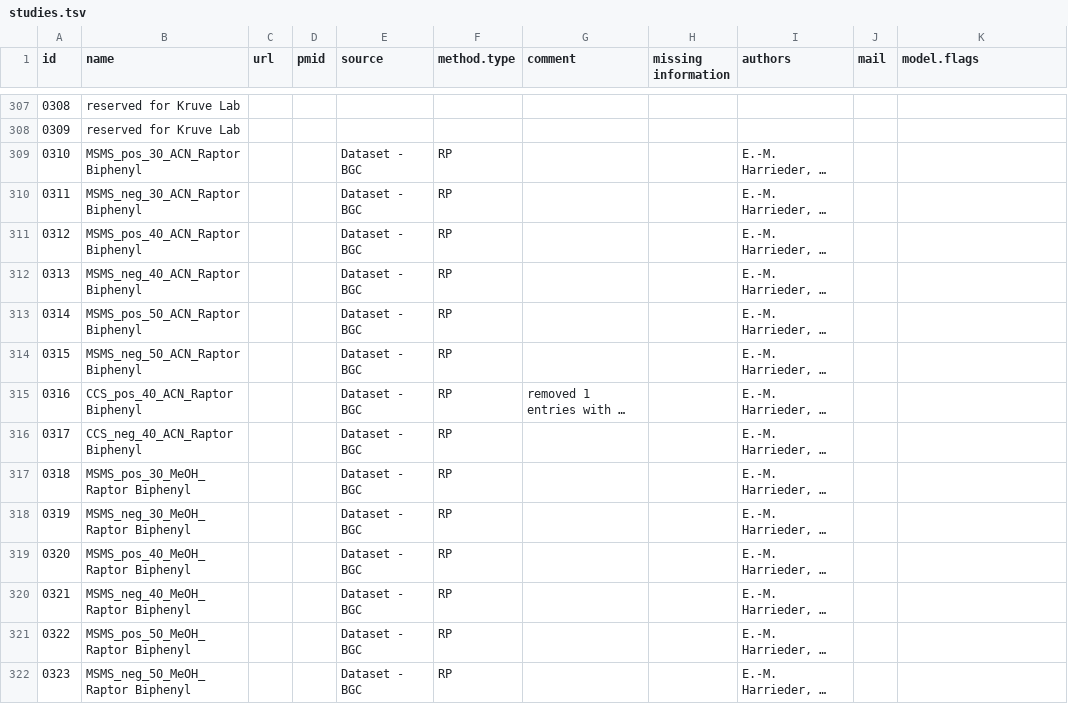
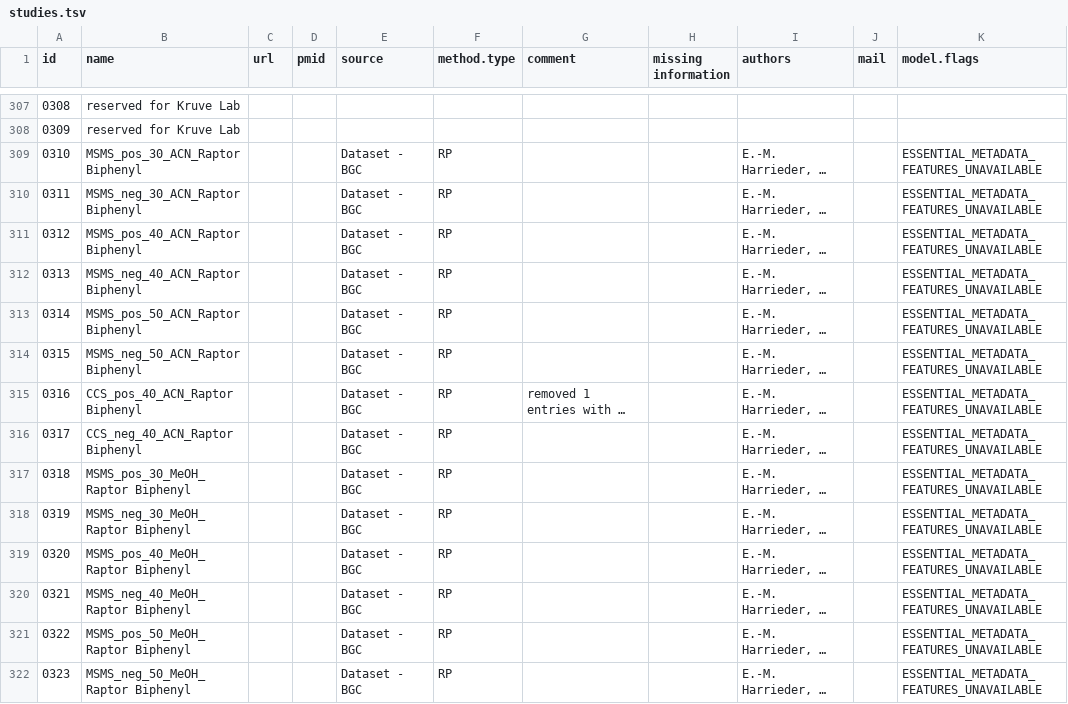
Before and after one commit to michaelwitting/RepoRT, a TSV file: processed_data/studies.tsv, drawn as a sheet; only a part is shown, gaps mark what is left out; long unchanged cells end in …; the diff covers the shown part only; the diff names each change by its address in the sheet, - before the commit and + after, or states it on an @@ line.

```diff
--- a/processed_data/studies.tsv
+++ b/processed_data/studies.tsv
-K309:K322 (model.flags): (empty)
+K309:K322 (model.flags): ESSENTIAL_METADATA_FEATURES_UNAVAILABLE
```
Also changed, not shown: 1 added row and 110 edited cells elsewhere in this file, raw_data/draft_03450004/draft_03450004_rtdata.tsv, raw_data/studies.tsv, 18 other files.
